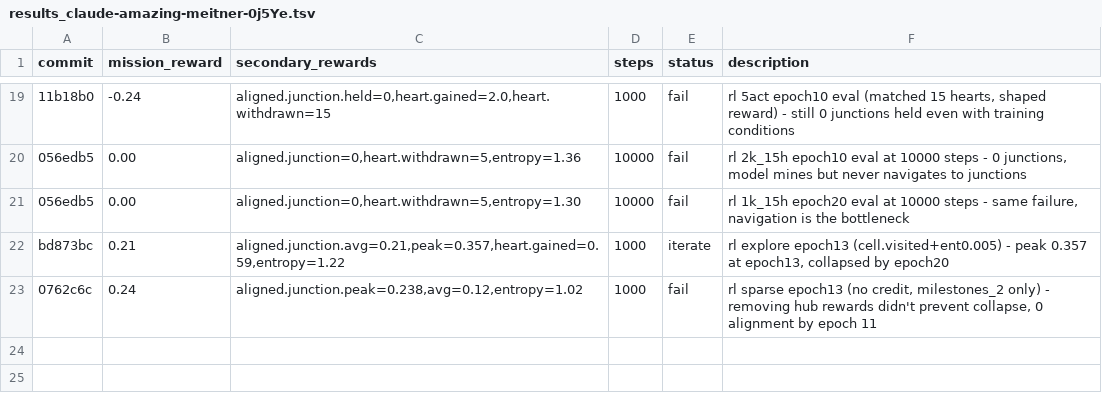
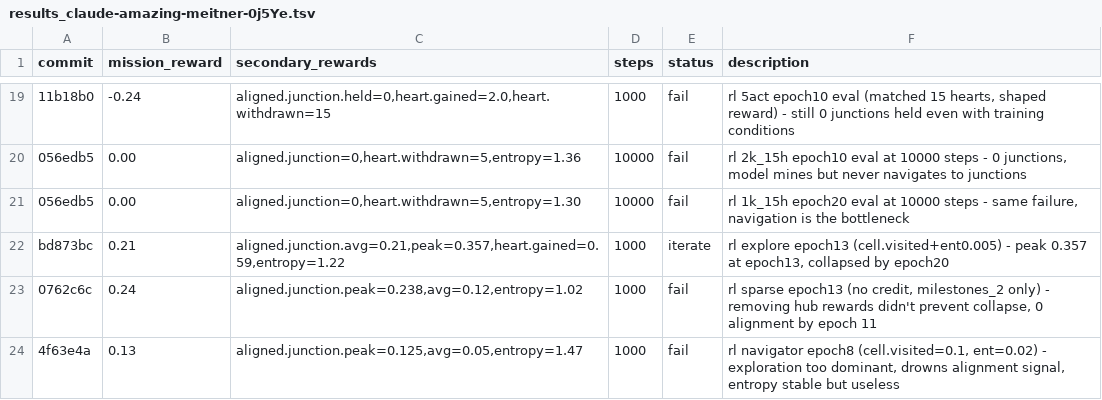
Before and after one commit to SolbiatiAlessandro/cogames, a TSV file: docs/results_claude-amazing-meitner-0j5Ye.tsv, drawn as a sheet; only a part is shown, gaps mark what is left out.

```diff
--- a/docs/results_claude-amazing-meitner-0j5Ye.tsv
+++ b/docs/results_claude-amazing-meitner-0j5Ye.tsv
@@ -23 +23,2 @@ bd873bc	0.21	aligned.junction.avg=0.21,peak=0.357,heart.gained=0.59,entropy=1.22
 0762c6c	0.24	aligned.junction.peak=0.238,avg=0.12,entropy=1.02	1000	fail	rl sparse epoch13 (no credit, milestones_2 only) - removing hub rewards didn't prevent collapse, 0 alignment by epoch 11
+4f63e4a	0.13	aligned.junction.peak=0.125,avg=0.05,entropy=1.47	1000	fail	rl navigator epoch8 (cell.visited=0.1, ent=0.02) - exploration too dominant, drowns alignment signal, entropy stable but useless
```
Also changed, not shown: 3 other files.
